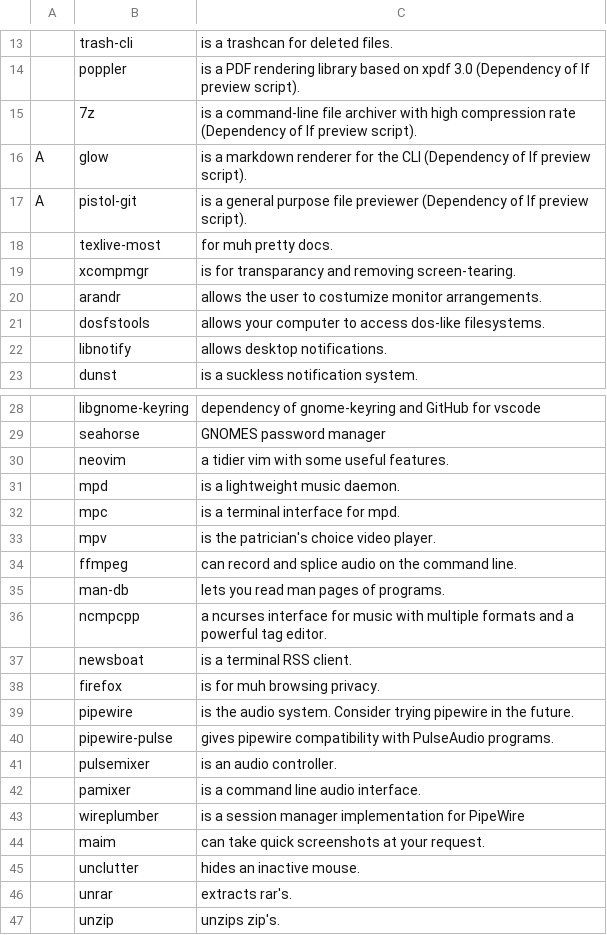
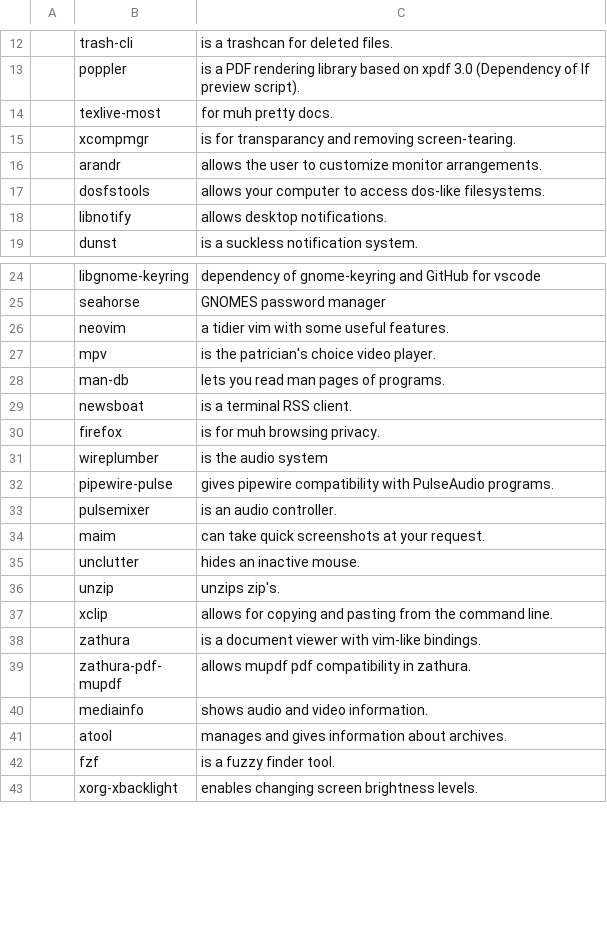
Before and after one commit to askeko/AARBS-wayland, a CSV file: progs.csv, drawn as a sheet; only a part is shown, gaps mark what is left out; the shorter side is filled out with more unchanged rows; removed rows and columns are numbered as before the commit, all else as after; the diff covers the shown part only; the diff names each change by its address in the sheet, - before the commit and + after, or states it on an @@ line.

Commit message:
Update progs.csv

```diff
--- a/progs.csv
+++ b/progs.csv
-row 15:  | 7z | is a command-line file archiver with high compression rate (Dependency of lf preview script).
-row 16: A | glow | is a markdown renderer for the CLI (Dependency of lf preview script).
-row 17: A | pistol-git | is a general purpose file previewer (Dependency of lf preview script).
-C16: …user to costumize monitor arrangements.
+C16: …user to customize monitor arrangements.
-row 31:  | mpd | is a lightweight music daemon.
-row 32:  | mpc | is a terminal interface for mpd.
-row 34:  | ffmpeg | can record and splice audio on the command line.
-row 36:  | ncmpcpp | a ncurses interface for music with multiple formats and a powerful tag editor.
-row 39:  | pipewire | is the audio system. Consider trying pipewire in the future.
+row 31:  | wireplumber | is the audio system
-row 42:  | pamixer | is a command line audio interface.
-row 43:  | wireplumber | is a session manager implementation for PipeWire
-row 46:  | unrar | extracts rar's.
```
Also changed, not shown: 3 added rows, 9 removed rows and 1 moved row elsewhere in this file.
